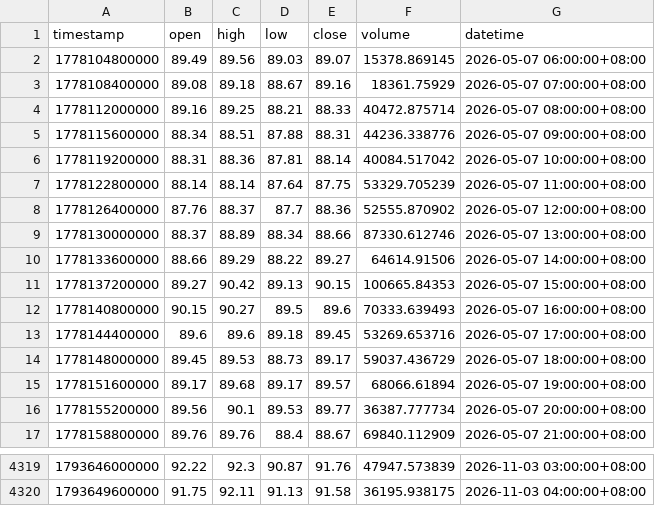
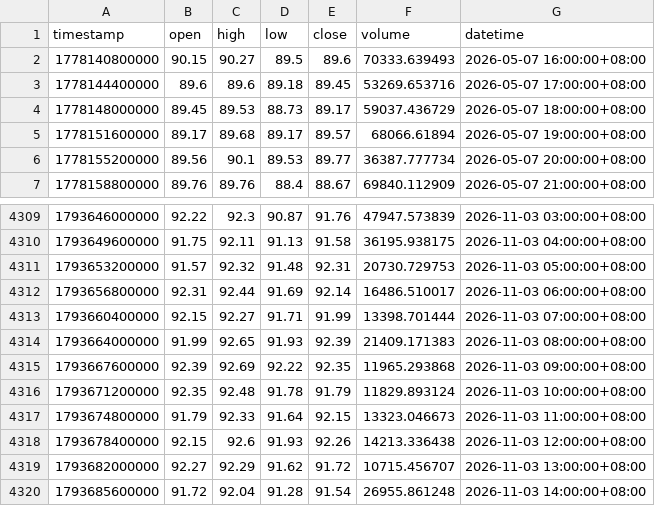
Before and after one commit to JAB18999/sol-perp-quant-report, a CSV file: data/SOLUSDT_1h.csv, drawn as a sheet; only a part is shown, gaps mark what is left out; removed rows and columns are numbered as before the commit, all else as after; the diff names each change by its address in the sheet, - before the commit and + after, or states it on an @@ line.

```diff
--- a/data/SOLUSDT_1h.csv
+++ b/data/SOLUSDT_1h.csv
-row 2: 1778104800000 | 89.49 | 89.56 | 89.03 | 89.07 | 15378.869145 | 2026-05-07 06:00:00+08:00
-row 3: 1778108400000 | 89.08 | 89.18 | 88.67 | 89.16 | 18361.75929 | 2026-05-07 07:00:00+08:00
-row 4: 1778112000000 | 89.16 | 89.25 | 88.21 | 88.33 | 40472.875714 | 2026-05-07 08:00:00+08:00
-row 5: 1778115600000 | 88.34 | 88.51 | 87.88 | 88.31 | 44236.338776 | 2026-05-07 09:00:00+08:00
-row 6: 1778119200000 | 88.31 | 88.36 | 87.81 | 88.14 | 40084.517042 | 2026-05-07 10:00:00+08:00
-row 7: 1778122800000 | 88.14 | 88.14 | 87.64 | 87.75 | 53329.705239 | 2026-05-07 11:00:00+08:00
-row 8: 1778126400000 | 87.76 | 88.37 | 87.7 | 88.36 | 52555.870902 | 2026-05-07 12:00:00+08:00
-row 9: 1778130000000 | 88.37 | 88.89 | 88.34 | 88.66 | 87330.612746 | 2026-05-07 13:00:00+08:00
-row 10: 1778133600000 | 88.66 | 89.29 | 88.22 | 89.27 | 64614.91506 | 2026-05-07 14:00:00+08:00
-row 11: 1778137200000 | 89.27 | 90.42 | 89.13 | 90.15 | 100665.84353 | 2026-05-07 15:00:00+08:00
+row 4311: 1793653200000 | 91.57 | 92.32 | 91.48 | 92.31 | 20730.729753 | 2026-11-03 05:00:00+08:00
+row 4312: 1793656800000 | 92.31 | 92.44 | 91.69 | 92.14 | 16486.510017 | 2026-11-03 06:00:00+08:00
+row 4313: 1793660400000 | 92.15 | 92.27 | 91.71 | 91.99 | 13398.701444 | 2026-11-03 07:00:00+08:00
+row 4314: 1793664000000 | 91.99 | 92.65 | 91.93 | 92.39 | 21409.171383 | 2026-11-03 08:00:00+08:00
+row 4315: 1793667600000 | 92.39 | 92.69 | 92.22 | 92.35 | 11965.293868 | 2026-11-03 09:00:00+08:00
+row 4316: 1793671200000 | 92.35 | 92.48 | 91.78 | 91.79 | 11829.893124 | 2026-11-03 10:00:00+08:00
+row 4317: 1793674800000 | 91.79 | 92.33 | 91.64 | 92.15 | 13323.046673 | 2026-11-03 11:00:00+08:00
+row 4318: 1793678400000 | 92.15 | 92.6 | 91.93 | 92.26 | 14213.336438 | 2026-11-03 12:00:00+08:00
+row 4319: 1793682000000 | 92.27 | 92.29 | 91.62 | 91.72 | 10715.456707 | 2026-11-03 13:00:00+08:00
+row 4320: 1793685600000 | 91.72 | 92.04 | 91.28 | 91.54 | 26955.861248 | 2026-11-03 14:00:00+08:00
```
Also changed, not shown: data/SOLUSDT_2h.csv, data/SOLUSDT_30m.csv, 2 other files.
